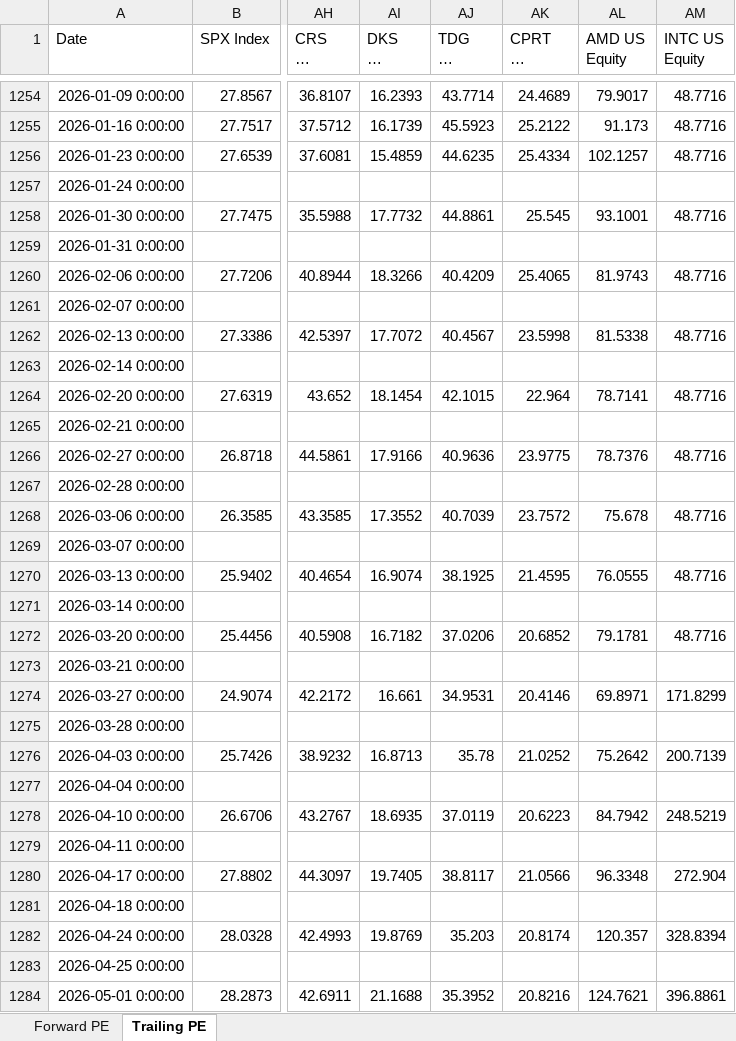
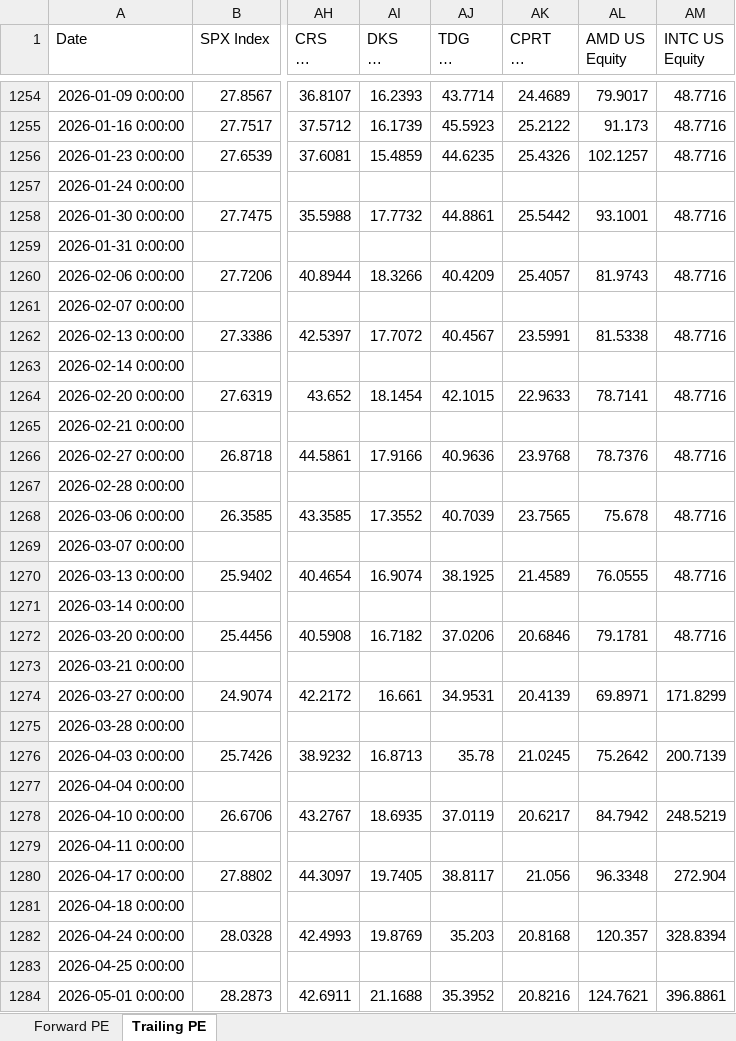
Before and after one commit to pedropeu14/Socinvest, an Excel workbook: p_e.xlsx, sheet Trailing PE, drawn as a sheet; only a part is shown, gaps mark what is left out; long unchanged cells end in …; values as stored, in another font and other column widths than the file's, no borders; the diff covers the shown part only; the diff names each change by its address in the sheet, - before the commit and + after, or states it on an @@ line.

```diff
--- a/p_e.xlsx (sheet Trailing PE)
+++ b/p_e.xlsx (sheet Trailing PE)
-AK1256 (CPRT US Equity): 25.4334
+AK1256 (CPRT US Equity): 25.4326
-AK1258 (CPRT US Equity): 25.545
+AK1258 (CPRT US Equity): 25.5442
-AK1260 (CPRT US Equity): 25.4065
+AK1260 (CPRT US Equity): 25.4057
-AK1262 (CPRT US Equity): 23.5998
+AK1262 (CPRT US Equity): 23.5991
-AK1264 (CPRT US Equity): 22.964
+AK1264 (CPRT US Equity): 22.9633
-AK1266 (CPRT US Equity): 23.9775
+AK1266 (CPRT US Equity): 23.9768
-AK1268 (CPRT US Equity): 23.7572
+AK1268 (CPRT US Equity): 23.7565
-AK1270 (CPRT US Equity): 21.4595
+AK1270 (CPRT US Equity): 21.4589
-AK1272 (CPRT US Equity): 20.6852
+AK1272 (CPRT US Equity): 20.6846
-AK1274 (CPRT US Equity): 20.4146
+AK1274 (CPRT US Equity): 20.4139
-AK1276 (CPRT US Equity): 21.0252
+AK1276 (CPRT US Equity): 21.0245
-AK1278 (CPRT US Equity): 20.6223
+AK1278 (CPRT US Equity): 20.6217
-AK1280 (CPRT US Equity): 21.0566
+AK1280 (CPRT US Equity): 21.056
-AK1282 (CPRT US Equity): 20.8174
+AK1282 (CPRT US Equity): 20.8168
```
Also changed, not shown: 3 edited cells elsewhere in this sheet, sheet Forward PE.
